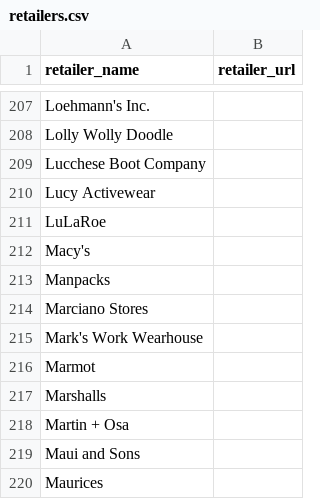
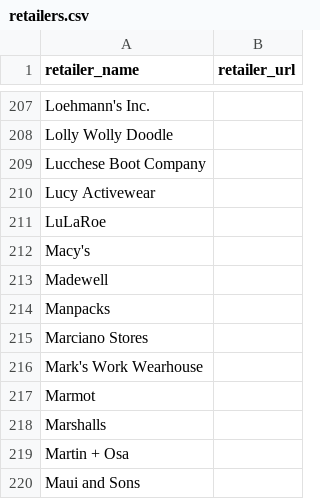
Before and after one commit to peoplesrunway/big-list-o-brands, a CSV file: retailers.csv, drawn as a sheet; only a part is shown, gaps mark what is left out; the shorter side is filled out with more unchanged rows.

Commit message:
adding Madewell

```diff
--- a/retailers.csv
+++ b/retailers.csv
@@ -212,2 +212,3 @@ LuLaRoe,
 Macy's,
+Madewell,
 Manpacks,
```
